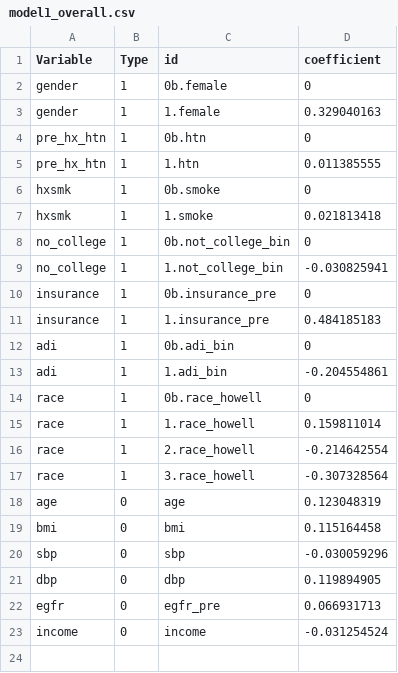
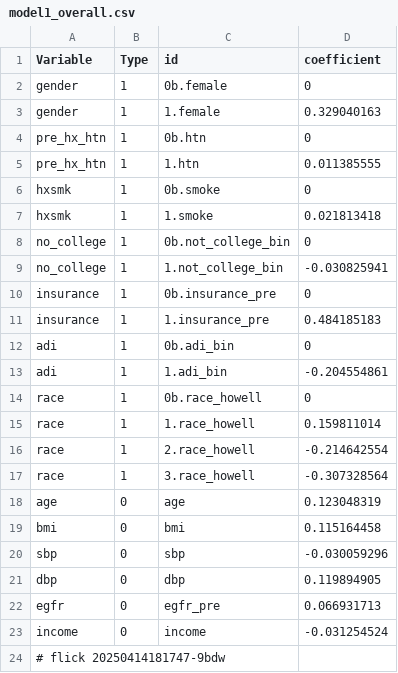
Before and after one commit to abikesa/peer-review, a CSV file: kitabo/ensi/testbin/test4/assets/csv/model1_overall.csv, drawn as a sheet.

Commit message:
kitabo/ensi/testbin/test4/assets/csv/model1_overall.csv

```diff
--- a/kitabo/ensi/testbin/test4/assets/csv/model1_overall.csv
+++ b/kitabo/ensi/testbin/test4/assets/csv/model1_overall.csv
@@ -23 +23,2 @@ egfr,0,egfr_pre,0.066931713
 income,0,income,-0.031254524
+# flick 20250414181747-9bdw
```
